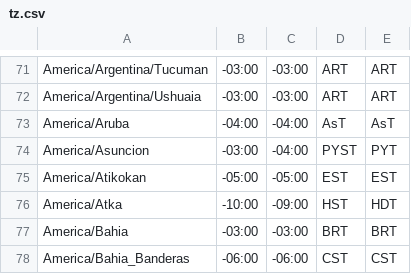
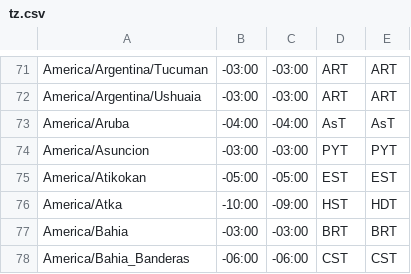
Before and after one commit to stpettersens/human-datetime.py, a CSV file: tz.csv, drawn as a sheet; only a part is shown, gaps mark what is left out.

```diff
--- a/tz.csv
+++ b/tz.csv
@@ -73,3 +73,3 @@ America/Argentina/Ushuaia,-03:00,-03:00,ART,ART
 America/Aruba,-04:00,-04:00,AsT,AsT
-America/Asuncion,-03:00,-04:00,PYST,PYT
+America/Asuncion,-03:00,-03:00,PYT,PYT
 America/Atikokan,-05:00,-05:00,EST,EST
```
Also changed, not shown: 3 other files.
